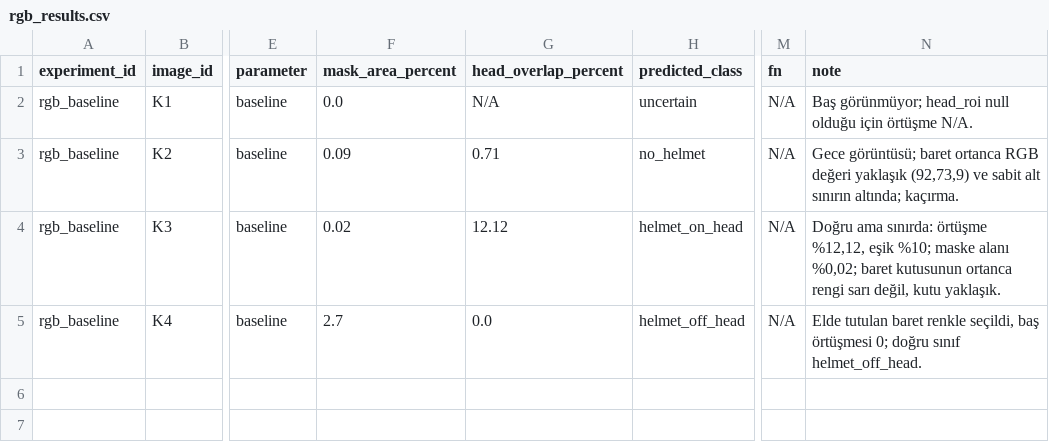
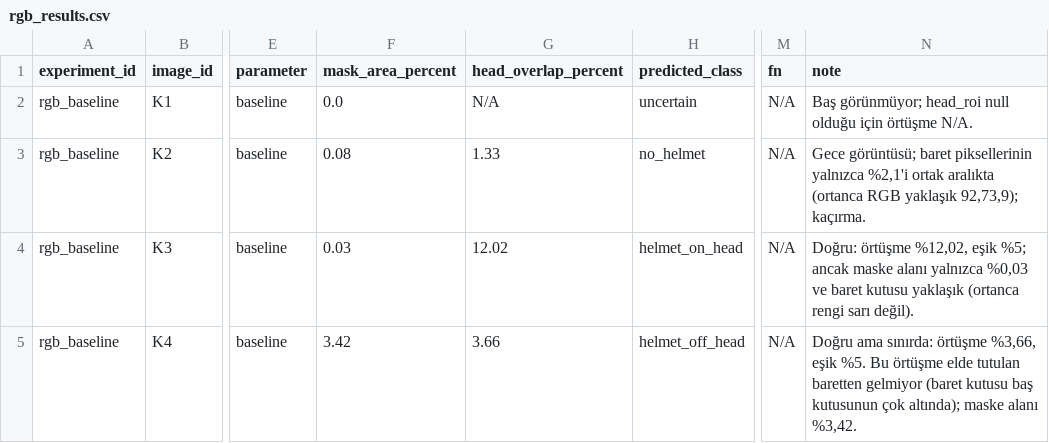
Before and after one commit to mderviskocar/barettespiti, a CSV file: results/rgb_results.csv, drawn as a sheet; only a part is shown, gaps mark what is left out; the diff names each change by its address in the sheet, - before the commit and + after, or states it on an @@ line.

Commit message:
RGB: ekip ortak ayarına geç (Nesli'nin aralığı ve eşikleri), kontrolü yeniden çalıştır, not ve notebook güncelle

```diff
--- a/results/rgb_results.csv
+++ b/results/rgb_results.csv
-F3 (mask_area_percent): 0.09
+F3 (mask_area_percent): 0.08
-G3 (head_overlap_percent): 0.71
+G3 (head_overlap_percent): 1.33
-N3 (note): …görüntüsü; baret ortanca RGB değeri yaklaşık (92,73,9) ve sabit alt sınırın altında; kaçırma.
+N3 (note): …görüntüsü; baret piksellerinin yalnızca %2,1'i ortak aralıkta (ortanca RGB yaklaşık 92,73,9); kaçırma.
-F4 (mask_area_percent): 0.02
+F4 (mask_area_percent): 0.03
-G4 (head_overlap_percent): 12.12
+G4 (head_overlap_percent): 12.02
-N4 (note): Doğru ama sınırda: örtüşme %12,12, eşik %10; maske alanı %0,02; baret kutusunun ortanca rengi sarı değil, kutu yaklaşık.
+N4 (note): Doğru: örtüşme %12,02, eşik %5; ancak maske alanı yalnızca %0,03 ve baret kutusu yaklaşık (ortanca rengi sarı değil).
-F5 (mask_area_percent): 2.7
+F5 (mask_area_percent): 3.42
-G5 (head_overlap_percent): 0.0
+G5 (head_overlap_percent): 3.66
-N5 (note): Elde tutulan baret renkle seçildi, baş örtüşmesi 0; doğru sınıf helmet_off_head.
+N5 (note): Doğru ama sınırda: örtüşme %3,66, eşik %5. Bu örtüşme elde tutulan baretten gelmiyor (baret kutusu baş kutusunun çok altında); maske alanı %3,42.
```
Also changed, not shown: 9 other files.
